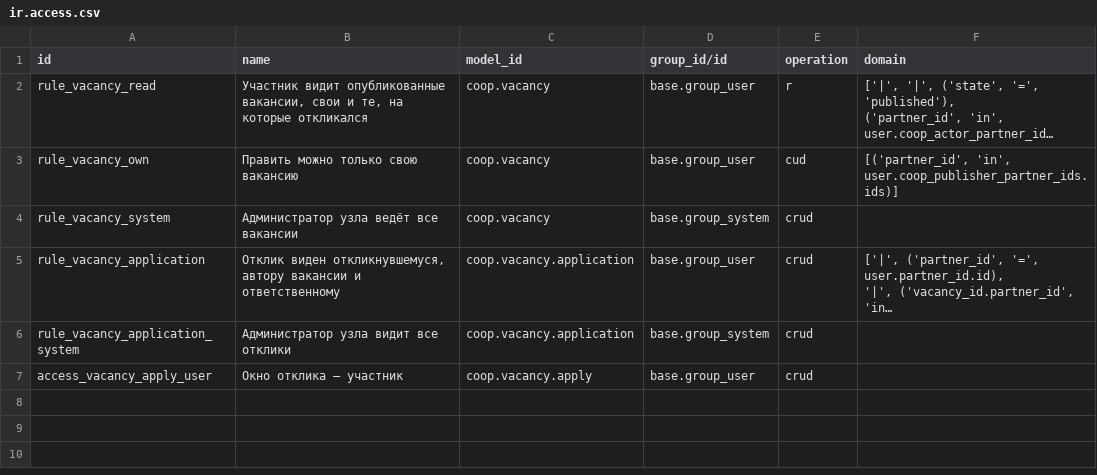
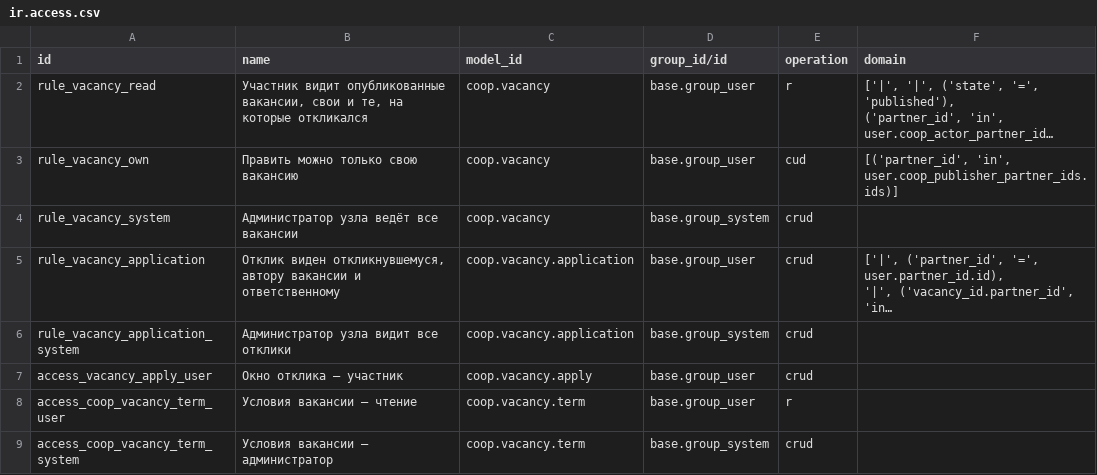
Before and after one commit to daocooptech/dao-cooptech-odoo, a CSV file: coop_vacancies/security/ir.access.csv, drawn as a sheet; long unchanged cells end in ….

```diff
--- a/coop_vacancies/security/ir.access.csv
+++ b/coop_vacancies/security/ir.access.csv
@@ -15 +15,3 @@ rule_vacancy_application_system,Администратор узла видит
 access_vacancy_apply_user,Окно отклика — участник,coop.vacancy.apply,base.group_user,crud,
+access_coop_vacancy_term_user,Условия вакансии — чтение,coop.vacancy.term,base.group_user,r,
+access_coop_vacancy_term_system,Условия вакансии — администратор,coop.vacancy.term,base.group_system,crud,
```
Also changed, not shown: 25 other files.
